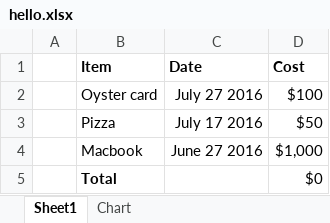
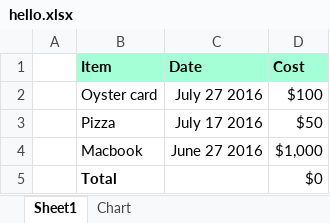
Before and after one commit to ReemmaMP/xlsxwriter, an Excel workbook: hello.xlsx, sheet Sheet1, drawn as a sheet; values as stored, in another font and other column widths than the file's, no borders; the diff names each change by its address in the sheet, - before the commit and + after, or states it on an @@ line.

```diff
--- a/hello.xlsx (sheet Sheet1)
+++ b/hello.xlsx (sheet Sheet1)
-B1:D1 fill: none
+B1:D1 fill: #A5FFD6
```
Also changed, not shown: sheet Chart, 1 other file.
